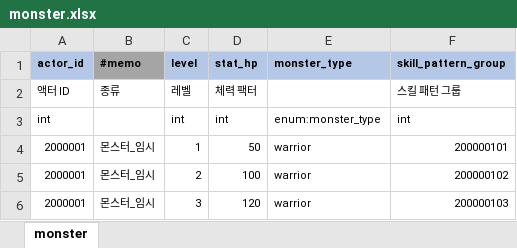
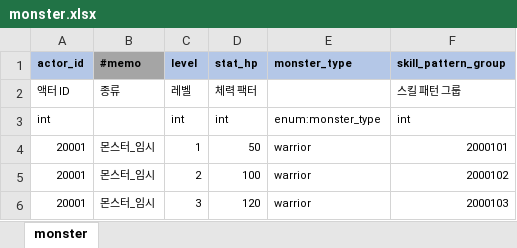
Before and after one commit to YerimYerim/Go.D.Taekwon, an Excel workbook: GameData/Excel/monster.xlsx, sheet monster, drawn as a sheet; values as stored, in another font and other column widths than the file's, no borders; the diff names each change by its address in the sheet, - before the commit and + after, or states it on an @@ line.

```diff
--- a/GameData/Excel/monster.xlsx (sheet monster)
+++ b/GameData/Excel/monster.xlsx (sheet monster)
-A4:A6 (actor_id): 2000001
+A4:A6 (actor_id): 20001
-F4 (skill_pattern_group): 200000101
+F4 (skill_pattern_group): 2000101
-F5 (skill_pattern_group): 200000102
+F5 (skill_pattern_group): 2000102
-F6 (skill_pattern_group): 200000103
+F6 (skill_pattern_group): 2000103
```
Also changed, not shown: GameData/Excel/skill_group.xlsx, GameData/Excel/skill_pattern_group.xlsx, 3 other files.
